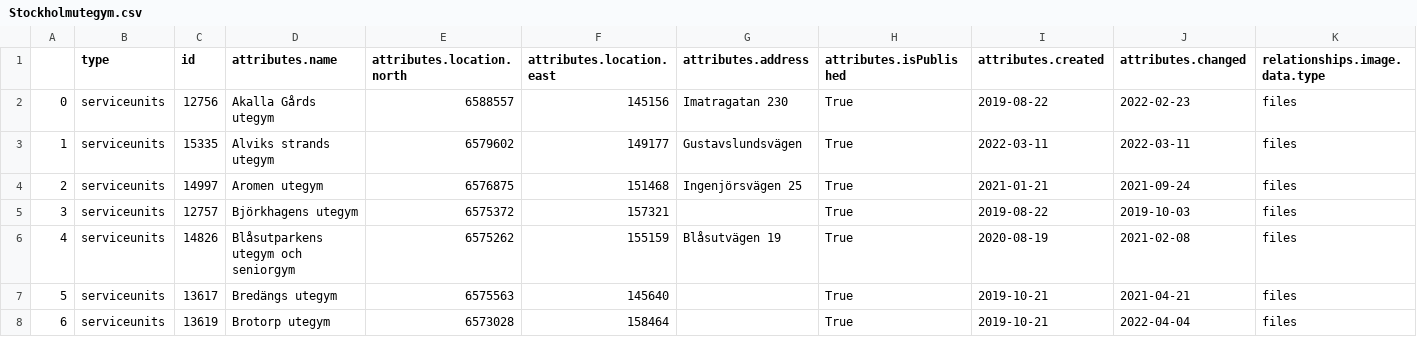
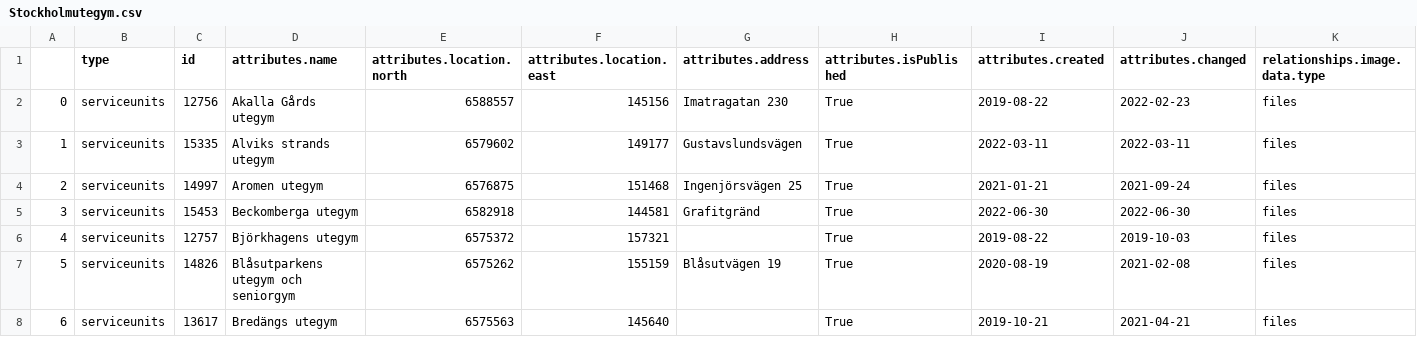
Before and after one commit to salgo60/ProjectOutdoorGyms, a CSV file: Jupyter/Stockholmutegym.csv, drawn as a sheet; only a part is shown; the shorter side is filled out with more unchanged rows; addresses are those after the commit; rows hold the shown columns only; the diff covers the shown part only; the diff names each change by its address in the sheet, - before the commit and + after, or states it on an @@ line.

```diff
--- a/Jupyter/Stockholmutegym.csv
+++ b/Jupyter/Stockholmutegym.csv
+row 5: 3 | serviceunits | 15453 | Beckomberga utegym | 6582918 | 144581 | Grafitgränd | True | 2022-06-30 | 2022-06-30 | files
@@ column A renumbered from row 6 down @@
```
Also changed, not shown: 1 added row and 2 edited cells elsewhere in this file, 1 other file.
